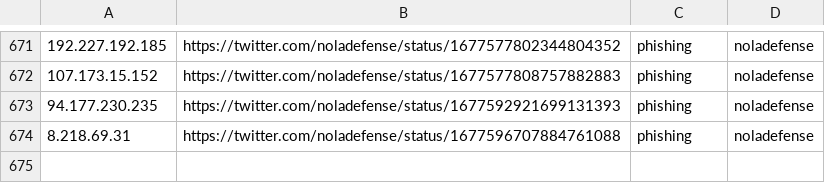
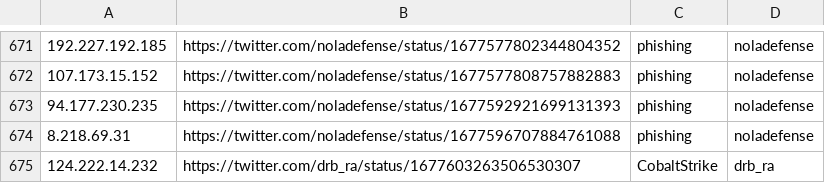
Before and after one commit to Reman2k/ioc, a CSV file: IPtemp65.csv, drawn as a sheet; only a part is shown, gaps mark what is left out.

```diff
--- a/IPtemp65.csv
+++ b/IPtemp65.csv
@@ -674 +674,2 @@
 "8.218.69.31","https://twitter.com/noladefense/status/1677596707884761088","phishing","noladefense"
+"124.222.14.232","https://twitter.com/drb_ra/status/1677603263506530307","CobaltStrike","drb_ra"
```
Also changed, not shown: IPtemp66.csv.
